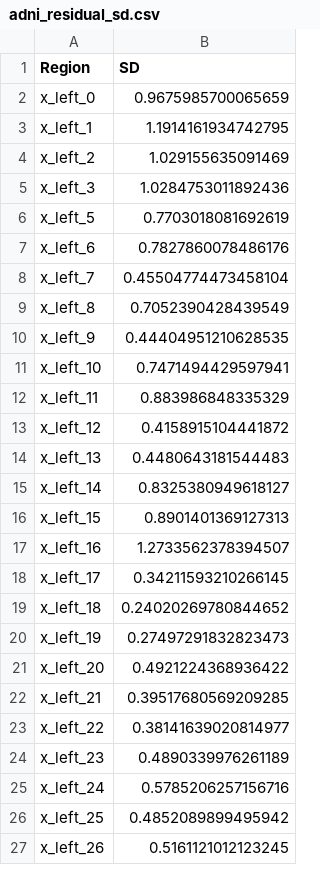
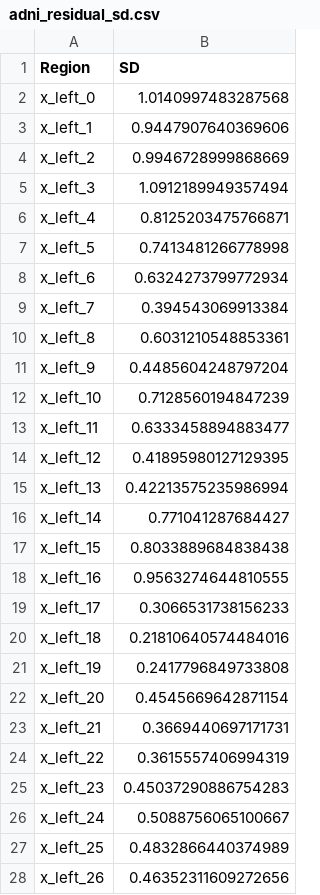
Before and after one commit to xueying-lyu/mismatch, a CSV file: src/mismatch/adni_reference/adni_residual_sd.csv, drawn as a sheet; only a part is shown; the diff covers the shown part only.

```diff
--- a/src/mismatch/adni_reference/adni_residual_sd.csv
+++ b/src/mismatch/adni_reference/adni_residual_sd.csv
@@ -1,27 +1,28 @@
 Region,SD
-x_left_0,0.9675985700065659
-x_left_1,1.1914161934742795
-x_left_2,1.029155635091469
-x_left_3,1.0284753011892436
-x_left_5,0.7703018081692619
-x_left_6,0.7827860078486176
-x_left_7,0.45504774473458104
-x_left_8,0.7052390428439549
-x_left_9,0.44404951210628535
-x_left_10,0.7471494429597941
-x_left_11,0.883986848335329
-x_left_12,0.4158915104441872
-x_left_13,0.4480643181544483
-x_left_14,0.8325380949618127
-x_left_15,0.8901401369127313
-x_left_16,1.2733562378394507
-x_left_17,0.34211593210266145
-x_left_18,0.24020269780844652
-x_left_19,0.27497291832823473
-x_left_20,0.4921224368936422
-x_left_21,0.39517680569209285
-x_left_22,0.38141639020814977
-x_left_23,0.4890339976261189
-x_left_24,0.5785206257156716
-x_left_25,0.4852089899495942
-x_left_26,0.5161121012123245
+x_left_0,1.0140997483287568
+x_left_1,0.9447907640369606
+x_left_2,0.9946728999868669
+x_left_3,1.0912189949357494
+x_left_4,0.8125203475766871
+x_left_5,0.7413481266778998
+x_left_6,0.6324273799772934
+x_left_7,0.394543069913384
+x_left_8,0.6031210548853361
+x_left_9,0.4485604248797204
+x_left_10,0.7128560194847239
+x_left_11,0.6333458894883477
+x_left_12,0.41895980127129395
+x_left_13,0.42213575235986994
+x_left_14,0.771041287684427
+x_left_15,0.8033889684838438
+x_left_16,0.9563274644810555
+x_left_17,0.3066531738156233
+x_left_18,0.21810640574484016
+x_left_19,0.2417796849733808
+x_left_20,0.4545669642871154
+x_left_21,0.3669440697171731
+x_left_22,0.3615557406994319
+x_left_23,0.45037290886754283
+x_left_24,0.5088756065100667
+x_left_25,0.4832866440374989
+x_left_26,0.46352311609272656
```
Also changed, not shown: 1 added row and 74 edited cells elsewhere in this file, src/mismatch/adni_reference/adni_cluster_centroids.csv, src/mismatch/adni_reference/adni_model_coefficients.csv, 13 other files.
